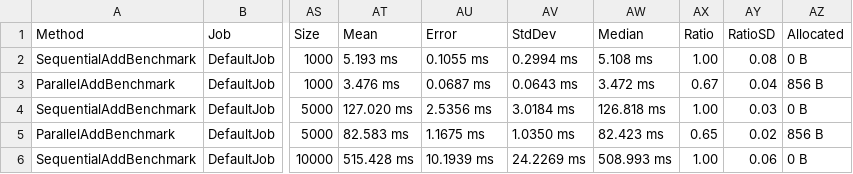
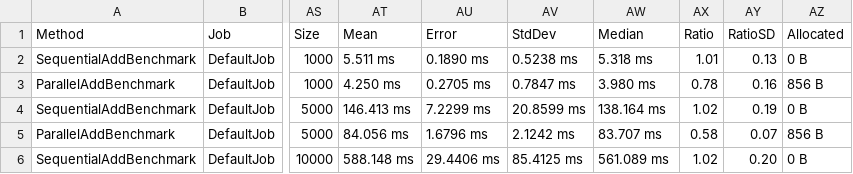
Before and after one commit to OlyaMraka/MatrixAdd, a CSV file: MatrixAdd/bin/Release/net9.0/BenchmarkDotNet.Artifacts/results/MatrixAdd.MatrixBenchmark-report.csv, drawn as a sheet; only a part is shown, gaps mark what is left out; the diff covers the shown part only; the diff names each change by its address in the sheet, - before the commit and + after, or states it on an @@ line.

```diff
--- a/MatrixAdd/bin/Release/net9.0/BenchmarkDotNet.Artifacts/results/MatrixAdd.MatrixBenchmark-report.csv
+++ b/MatrixAdd/bin/Release/net9.0/BenchmarkDotNet.Artifacts/results/MatrixAdd.MatrixBenchmark-report.csv
-AT2 (Mean): 5.193 ms
+AT2 (Mean): 5.511 ms
-AU2 (Error): 0.1055 ms
+AU2 (Error): 0.1890 ms
-AV2 (StdDev): 0.2994 ms
+AV2 (StdDev): 0.5238 ms
-AW2 (Median): 5.108 ms
+AW2 (Median): 5.318 ms
-AX2 (Ratio): 1.00
+AX2 (Ratio): 1.01
-AY2 (RatioSD): 0.08
+AY2 (RatioSD): 0.13
-AT3 (Mean): 3.476 ms
+AT3 (Mean): 4.250 ms
-AU3 (Error): 0.0687 ms
+AU3 (Error): 0.2705 ms
-AV3 (StdDev): 0.0643 ms
+AV3 (StdDev): 0.7847 ms
-AW3 (Median): 3.472 ms
+AW3 (Median): 3.980 ms
-AX3 (Ratio): 0.67
+AX3 (Ratio): 0.78
-AY3 (RatioSD): 0.04
+AY3 (RatioSD): 0.16
-AT4 (Mean): 127.020 ms
+AT4 (Mean): 146.413 ms
-AU4 (Error): 2.5356 ms
+AU4 (Error): 7.2299 ms
-AV4 (StdDev): 3.0184 ms
+AV4 (StdDev): 20.8599 ms
-AW4 (Median): 126.818 ms
+AW4 (Median): 138.164 ms
-AX4 (Ratio): 1.00
+AX4 (Ratio): 1.02
-AY4 (RatioSD): 0.03
+AY4 (RatioSD): 0.19
-AT5 (Mean): 82.583 ms
+AT5 (Mean): 84.056 ms
-AU5 (Error): 1.1675 ms
+AU5 (Error): 1.6796 ms
-AV5 (StdDev): 1.0350 ms
+AV5 (StdDev): 2.1242 ms
-AW5 (Median): 82.423 ms
+AW5 (Median): 83.707 ms
-AX5 (Ratio): 0.65
+AX5 (Ratio): 0.58
-AY5 (RatioSD): 0.02
+AY5 (RatioSD): 0.07
-AT6 (Mean): 515.428 ms
+AT6 (Mean): 588.148 ms
-AU6 (Error): 10.1939 ms
+AU6 (Error): 29.4406 ms
-AV6 (StdDev): 24.2269 ms
+AV6 (StdDev): 85.4125 ms
-AW6 (Median): 508.993 ms
+AW6 (Median): 561.089 ms
-AX6 (Ratio): 1.00
+AX6 (Ratio): 1.02
-AY6 (RatioSD): 0.06
+AY6 (RatioSD): 0.20
```
Also changed, not shown: 17 edited cells elsewhere in this file, 41 other files.
